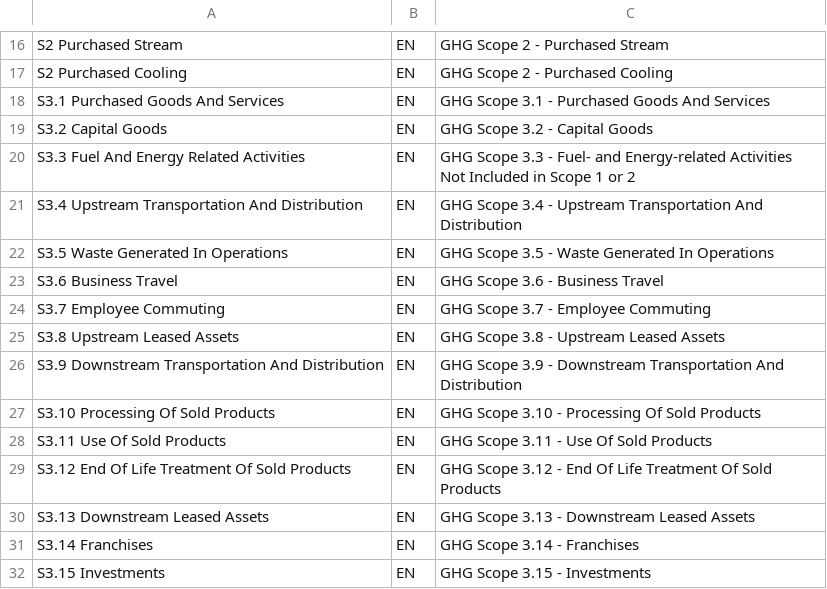
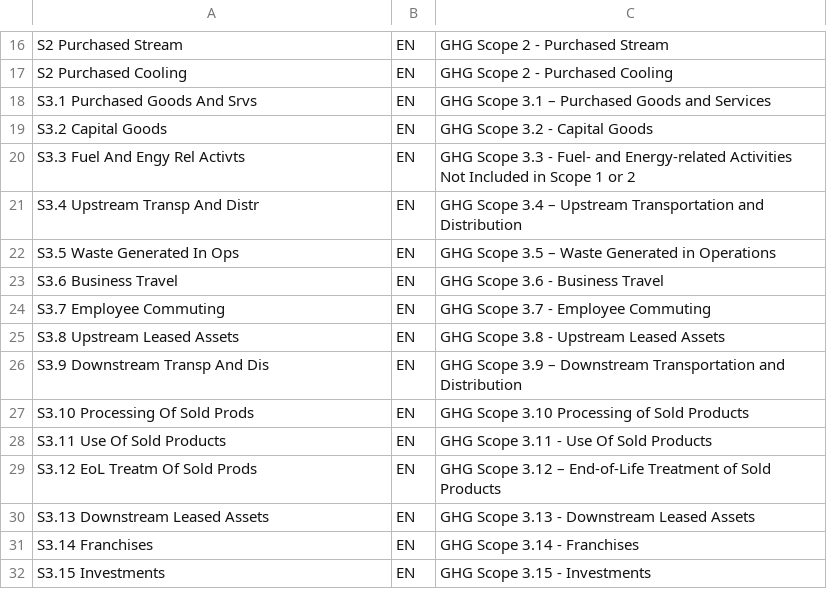
Before and after one commit to SAP-samples/ehs-environment-management-samples, a CSV file: greenhouse-gas-management/classifiers/S_TEXT#FreeText.csv, drawn as a sheet; only a part is shown, gaps mark what is left out.

```diff
--- a/greenhouse-gas-management/classifiers/S_TEXT#FreeText.csv
+++ b/greenhouse-gas-management/classifiers/S_TEXT#FreeText.csv
@@ -17,7 +17,7 @@ S2 Purchased Stream,EN,GHG Scope 2 - Purchased Stream
 S2 Purchased Cooling,EN,GHG Scope 2 - Purchased Cooling
-S3.1 Purchased Goods And Services,EN,GHG Scope 3.1 - Purchased Goods And Services
+S3.1 Purchased Goods And Srvs,EN,GHG Scope 3.1 – Purchased Goods and Services
 S3.2 Capital Goods,EN,GHG Scope 3.2 - Capital Goods
-S3.3 Fuel And Energy Related Activities,EN,GHG Scope 3.3 - Fuel- and Energy-related Activities Not Included in Scope 1 or 2
-S3.4 Upstream Transportation And Distribution,EN,GHG Scope 3.4 - Upstream Transportation And Distribution
-S3.5 Waste Generated In Operations,EN,GHG Scope 3.5 - Waste Generated In Operations
+S3.3 Fuel And Engy Rel Activts,EN,GHG Scope 3.3 - Fuel- and Energy-related Activities Not Included in Scope 1 or 2
+S3.4 Upstream Transp And Distr,EN,GHG Scope 3.4 – Upstream Transportation and Distribution
+S3.5 Waste Generated In Ops,EN,GHG Scope 3.5 – Waste Generated in Operations
 S3.6 Business Travel,EN,GHG Scope 3.6 - Business Travel
@@ -25,6 +25,6 @@ S3.7 Employee Commuting,EN,GHG Scope 3.7 - Employee Commuting
 S3.8 Upstream Leased Assets,EN,GHG Scope 3.8 - Upstream Leased Assets
-S3.9 Downstream Transportation And Distribution,EN,GHG Scope 3.9 - Downstream Transportation And Distribution
-S3.10 Processing Of Sold Products,EN,GHG Scope 3.10 - Processing Of Sold Products
+S3.9 Downstream Transp And Dis,EN,GHG Scope 3.9 – Downstream Transportation and Distribution
+S3.10 Processing Of Sold Prods,EN,GHG Scope 3.10 Processing of Sold Products
 S3.11 Use Of Sold Products,EN,GHG Scope 3.11 - Use Of Sold Products
-S3.12 End Of Life Treatment Of Sold Products,EN,GHG Scope 3.12 - End Of Life Treatment Of Sold Products
+S3.12 EoL Treatm Of Sold Prods,EN,GHG Scope 3.12 – End-of-Life Treatment of Sold Products
 S3.13 Downstream Leased Assets,EN,GHG Scope 3.13 - Downstream Leased Assets
```
Also changed, not shown: greenhouse-gas-management/classifiers/S_HEADER#FreeText.csv, 2 other files.
